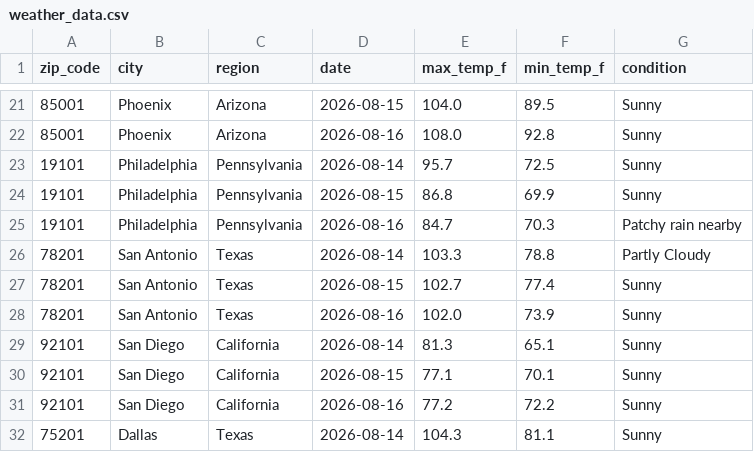
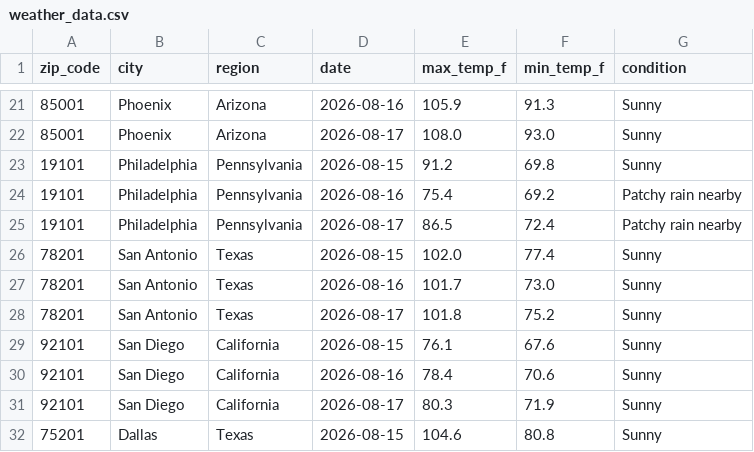
Before and after one commit to DanielDistor/weather-api-pipeline, a CSV file: weather_data.csv, drawn as a sheet; only a part is shown, gaps mark what is left out; the diff covers the shown part only.

```diff
--- a/weather_data.csv
+++ b/weather_data.csv
@@ -21,12 +21,12 @@ zip_code,city,region,date,max_temp_f,min_temp_f,condition
-85001,Phoenix,Arizona,2026-08-15,104.0,89.5,Sunny
-85001,Phoenix,Arizona,2026-08-16,108.0,92.8,Sunny
-19101,Philadelphia,Pennsylvania,2026-08-14,95.7,72.5,Sunny
-19101,Philadelphia,Pennsylvania,2026-08-15,86.8,69.9,Sunny
-19101,Philadelphia,Pennsylvania,2026-08-16,84.7,70.3,Patchy rain nearby
-78201,San Antonio,Texas,2026-08-14,103.3,78.8,Partly Cloudy
-78201,San Antonio,Texas,2026-08-15,102.7,77.4,Sunny
-78201,San Antonio,Texas,2026-08-16,102.0,73.9,Sunny
-92101,San Diego,California,2026-08-14,81.3,65.1,Sunny
-92101,San Diego,California,2026-08-15,77.1,70.1,Sunny
-92101,San Diego,California,2026-08-16,77.2,72.2,Sunny
-75201,Dallas,Texas,2026-08-14,104.3,81.1,Sunny
+85001,Phoenix,Arizona,2026-08-16,105.9,91.3,Sunny
+85001,Phoenix,Arizona,2026-08-17,108.0,93.0,Sunny
+19101,Philadelphia,Pennsylvania,2026-08-15,91.2,69.8,Sunny
+19101,Philadelphia,Pennsylvania,2026-08-16,75.4,69.2,Patchy rain nearby
+19101,Philadelphia,Pennsylvania,2026-08-17,86.5,72.4,Patchy rain nearby
+78201,San Antonio,Texas,2026-08-15,102.0,77.4,Sunny
+78201,San Antonio,Texas,2026-08-16,101.7,73.0,Sunny
+78201,San Antonio,Texas,2026-08-17,101.8,75.2,Sunny
+92101,San Diego,California,2026-08-15,76.1,67.6,Sunny
+92101,San Diego,California,2026-08-16,78.4,70.6,Sunny
+92101,San Diego,California,2026-08-17,80.3,71.9,Sunny
+75201,Dallas,Texas,2026-08-15,104.6,80.8,Sunny
```
Also changed, not shown: 146 edited cells elsewhere in this file.
